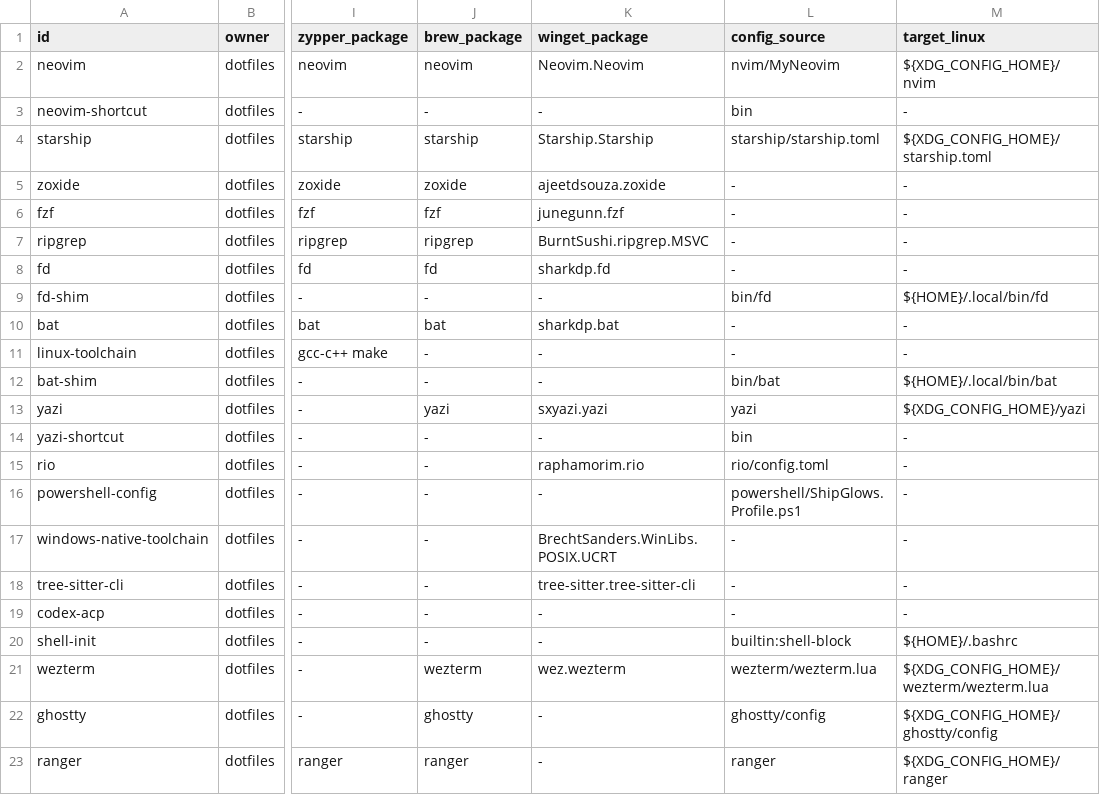
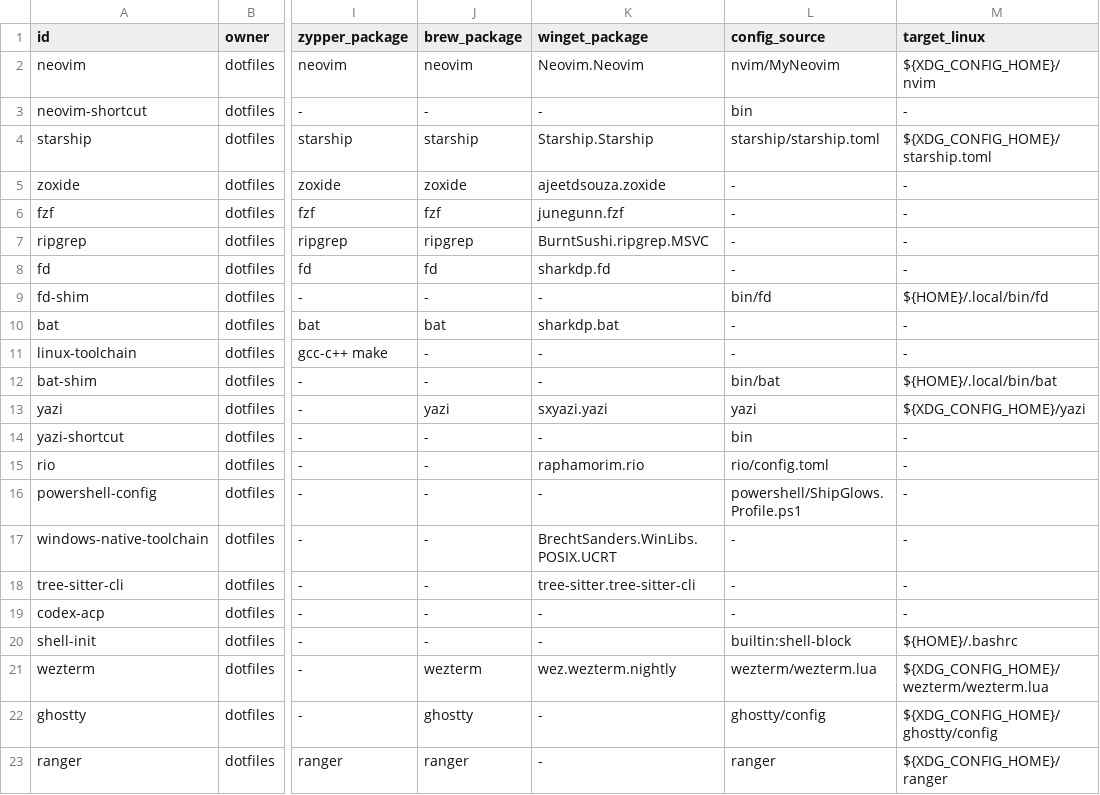
Before and after one commit to commandglows/dotfiles, a TSV file: dotfiles/components.tsv, drawn as a sheet; only a part is shown, gaps mark what is left out; the diff names each change by its address in the sheet, - before the commit and + after, or states it on an @@ line.

Commit message:
fix(installer): use WezTerm nightly on Windows for KGP image previews

```diff
--- a/dotfiles/components.tsv
+++ b/dotfiles/components.tsv
-K21 (winget_package): wez.wezterm
+K21 (winget_package): wez.wezterm.nightly
```
